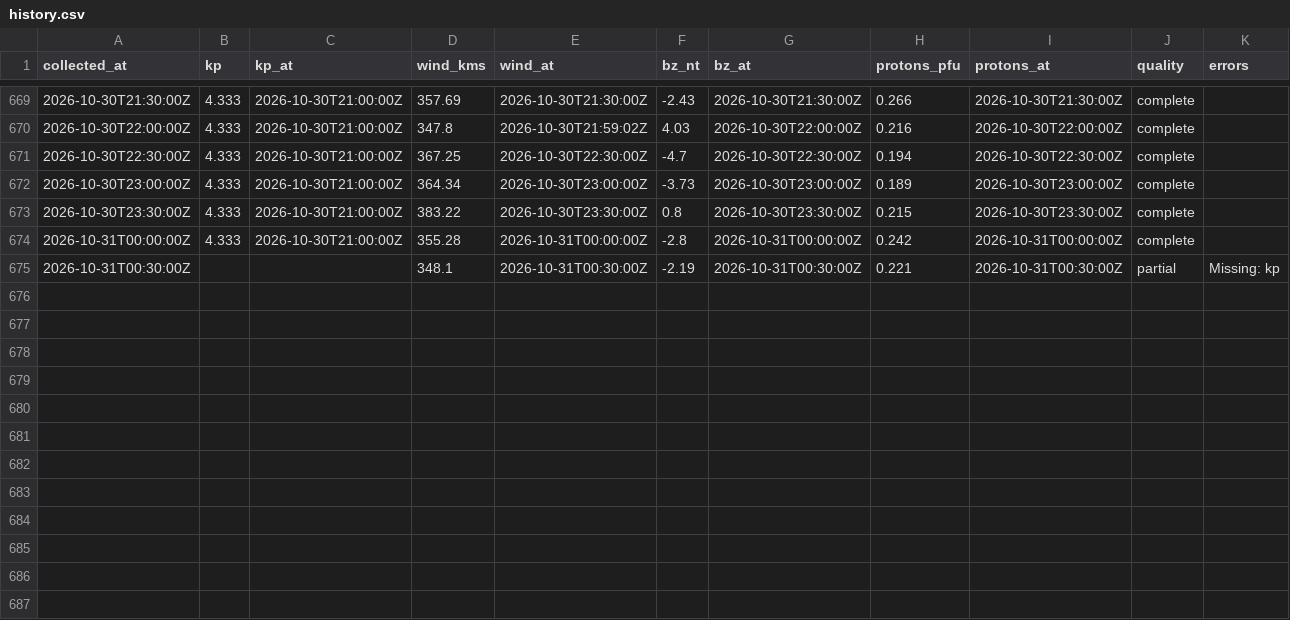
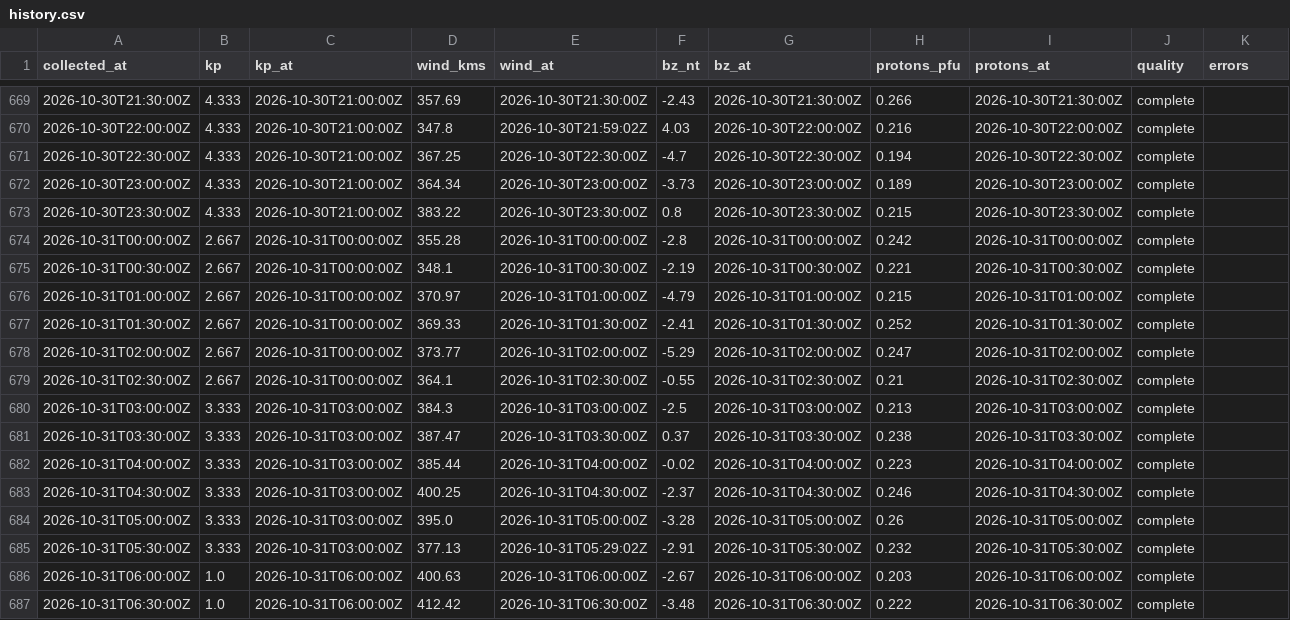
Before and after one commit to KF5EYY/parka-mw-propagation, a CSV file: data/history.csv, drawn as a sheet; only a part is shown, gaps mark what is left out.

```diff
--- a/data/history.csv
+++ b/data/history.csv
@@ -673,3 +673,15 @@ collected_at,kp,kp_at,wind_kms,wind_at,bz_nt,bz_at,protons_pfu,protons_at,qualit
 2026-10-30T23:30:00Z,4.333,2026-10-30T21:00:00Z,383.22,2026-10-30T23:30:00Z,0.8,2026-10-30T23:30:00Z,0.215,2026-10-30T23:30:00Z,complete,
-2026-10-31T00:00:00Z,4.333,2026-10-30T21:00:00Z,355.28,2026-10-31T00:00:00Z,-2.8,2026-10-31T00:00:00Z,0.242,2026-10-31T00:00:00Z,complete,
-2026-10-31T00:30:00Z,,,348.1,2026-10-31T00:30:00Z,-2.19,2026-10-31T00:30:00Z,0.221,2026-10-31T00:30:00Z,partial,Missing: kp
+2026-10-31T00:00:00Z,2.667,2026-10-31T00:00:00Z,355.28,2026-10-31T00:00:00Z,-2.8,2026-10-31T00:00:00Z,0.242,2026-10-31T00:00:00Z,complete,
+2026-10-31T00:30:00Z,2.667,2026-10-31T00:00:00Z,348.1,2026-10-31T00:30:00Z,-2.19,2026-10-31T00:30:00Z,0.221,2026-10-31T00:30:00Z,complete,
+2026-10-31T01:00:00Z,2.667,2026-10-31T00:00:00Z,370.97,2026-10-31T01:00:00Z,-4.79,2026-10-31T01:00:00Z,0.215,2026-10-31T01:00:00Z,complete,
+2026-10-31T01:30:00Z,2.667,2026-10-31T00:00:00Z,369.33,2026-10-31T01:30:00Z,-2.41,2026-10-31T01:30:00Z,0.252,2026-10-31T01:30:00Z,complete,
+2026-10-31T02:00:00Z,2.667,2026-10-31T00:00:00Z,373.77,2026-10-31T02:00:00Z,-5.29,2026-10-31T02:00:00Z,0.247,2026-10-31T02:00:00Z,complete,
+2026-10-31T02:30:00Z,2.667,2026-10-31T00:00:00Z,364.1,2026-10-31T02:30:00Z,-0.55,2026-10-31T02:30:00Z,0.21,2026-10-31T02:30:00Z,complete,
+2026-10-31T03:00:00Z,3.333,2026-10-31T03:00:00Z,384.3,2026-10-31T03:00:00Z,-2.5,2026-10-31T03:00:00Z,0.213,2026-10-31T03:00:00Z,complete,
+2026-10-31T03:30:00Z,3.333,2026-10-31T03:00:00Z,387.47,2026-10-31T03:30:00Z,0.37,2026-10-31T03:30:00Z,0.238,2026-10-31T03:30:00Z,complete,
+2026-10-31T04:00:00Z,3.333,2026-10-31T03:00:00Z,385.44,2026-10-31T04:00:00Z,-0.02,2026-10-31T04:00:00Z,0.223,2026-10-31T04:00:00Z,complete,
+2026-10-31T04:30:00Z,3.333,2026-10-31T03:00:00Z,400.25,2026-10-31T04:30:00Z,-2.37,2026-10-31T04:30:00Z,0.246,2026-10-31T04:30:00Z,complete,
+2026-10-31T05:00:00Z,3.333,2026-10-31T03:00:00Z,395.0,2026-10-31T05:00:00Z,-3.28,2026-10-31T05:00:00Z,0.26,2026-10-31T05:00:00Z,complete,
+2026-10-31T05:30:00Z,3.333,2026-10-31T03:00:00Z,377.13,2026-10-31T05:29:02Z,-2.91,2026-10-31T05:30:00Z,0.232,2026-10-31T05:30:00Z,complete,
+2026-10-31T06:00:00Z,1.0,2026-10-31T06:00:00Z,400.63,2026-10-31T06:00:00Z,-2.67,2026-10-31T06:00:00Z,0.203,2026-10-31T06:00:00Z,complete,
+2026-10-31T06:30:00Z,1.0,2026-10-31T06:00:00Z,412.42,2026-10-31T06:30:00Z,-3.48,2026-10-31T06:30:00Z,0.222,2026-10-31T06:30:00Z,complete,
```
Also changed, not shown: 3 other files.
